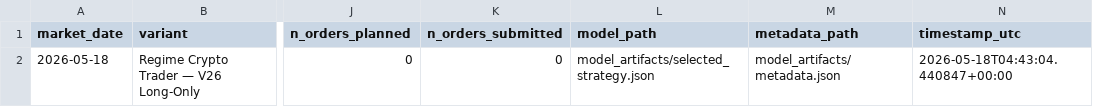
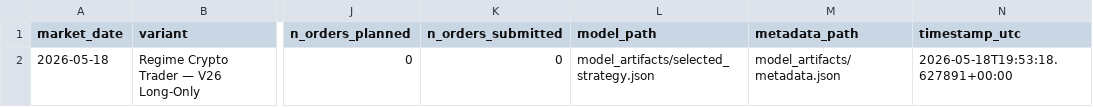
Before and after one commit to FinTechEntrepreneurldz/regime_crypto_trader, a CSV file: logs/decisions/latest_decision.csv, drawn as a sheet; only a part is shown, gaps mark what is left out; the diff names each change by its address in the sheet, - before the commit and + after, or states it on an @@ line.

```diff
--- a/logs/decisions/latest_decision.csv
+++ b/logs/decisions/latest_decision.csv
-N2 (timestamp_utc): 2026-05-18T04:43:04.440847+00:00
+N2 (timestamp_utc): 2026-05-18T19:53:18.627891+00:00
```
Also changed, not shown: logs/decisions/decisions.csv, logs/diagnostics/gate_diagnostics.csv, 6 other files.
